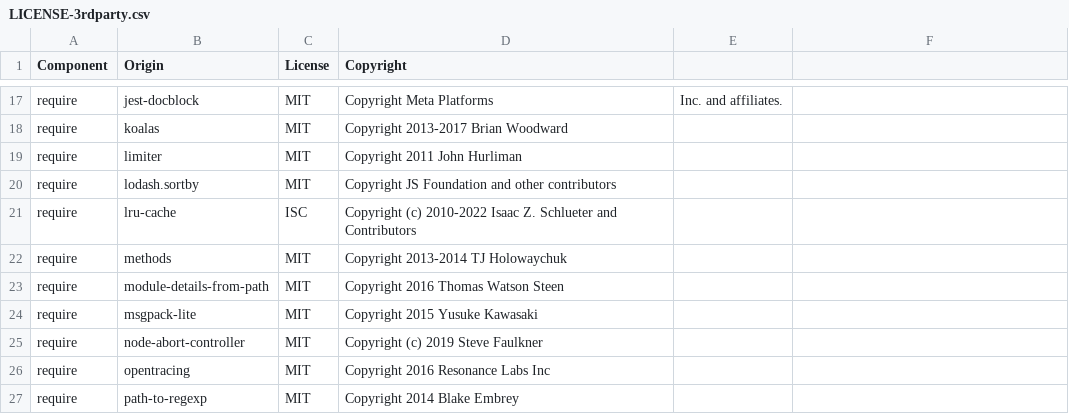
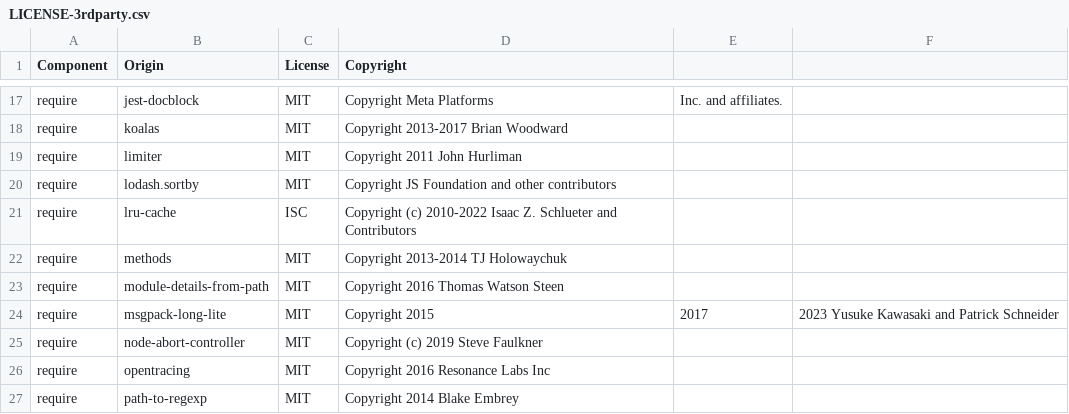
Before and after one commit to DataDog/dd-trace-js, a CSV file: LICENSE-3rdparty.csv, drawn as a sheet; only a part is shown, gaps mark what is left out; removed rows and columns are numbered as before the commit, all else as after; the diff names each change by its address in the sheet, - before the commit and + after, or states it on an @@ line.

Commit message:
Use newer msgpack library to get rid of deprecation errors

```diff
--- a/LICENSE-3rdparty.csv
+++ b/LICENSE-3rdparty.csv
-row 24: require | msgpack-lite | MIT | Copyright 2015 Yusuke Kawasaki
+row 24: require | msgpack-long-lite | MIT | Copyright 2015 | 2017 | 2023 Yusuke Kawasaki and Patrick Schneider
```
Also changed, not shown: 13 other files.
